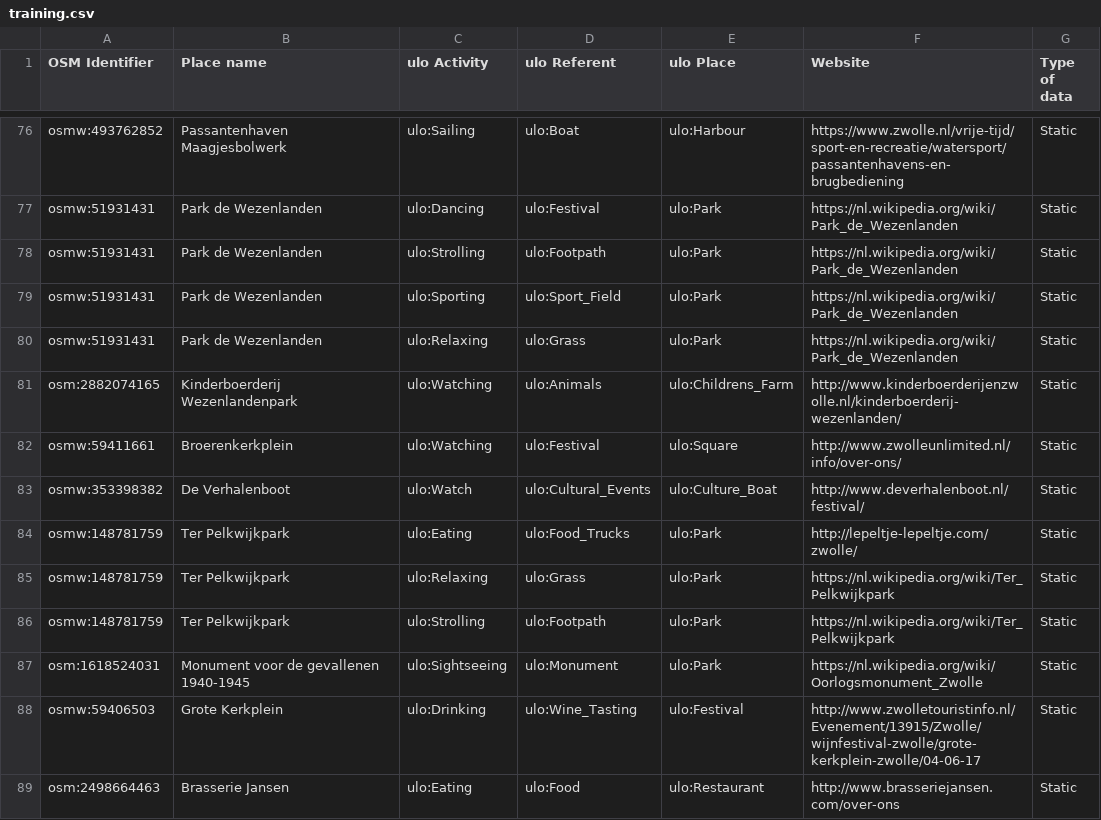
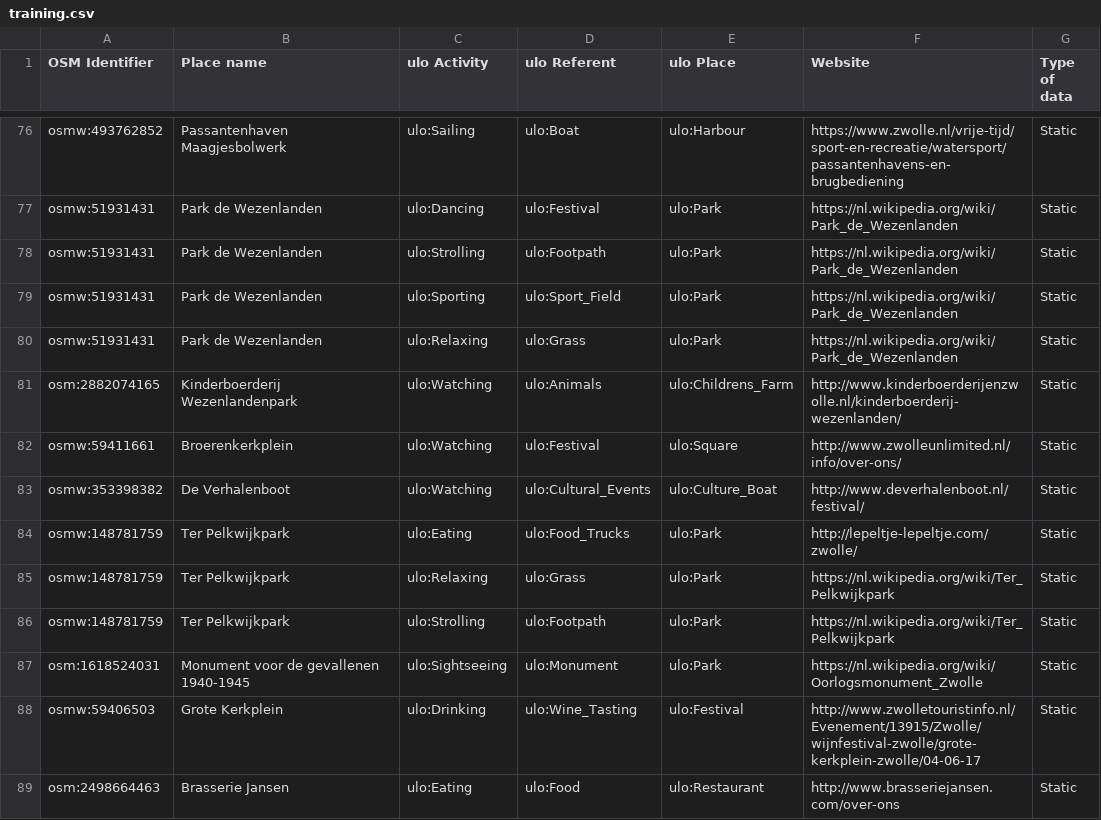
Before and after one commit to simonscheider/PlaceLDA, a CSV file: training.csv, drawn as a sheet; only a part is shown, gaps mark what is left out.

```diff
--- a/training.csv
+++ b/training.csv
@@ -82,3 +82,3 @@ osm:2882074165,Kinderboerderij Wezenlandenpark,ulo:Watching,ulo:Animals,ulo:Chil
 osmw:59411661,Broerenkerkplein,ulo:Watching,ulo:Festival,ulo:Square,http://www.zwolleunlimited.nl/info/over-ons/,Static
-osmw:353398382,De Verhalenboot,ulo:Watch,ulo:Cultural_Events,ulo:Culture_Boat,http://www.deverhalenboot.nl/festival/,Static
+osmw:353398382,De Verhalenboot,ulo:Watching,ulo:Cultural_Events,ulo:Culture_Boat,http://www.deverhalenboot.nl/festival/,Static
 osmw:148781759,Ter Pelkwijkpark,ulo:Eating,ulo:Food_Trucks,ulo:Park,http://lepeltje-lepeltje.com/zwolle/,Static
```
Also changed, not shown: 4 other files.
